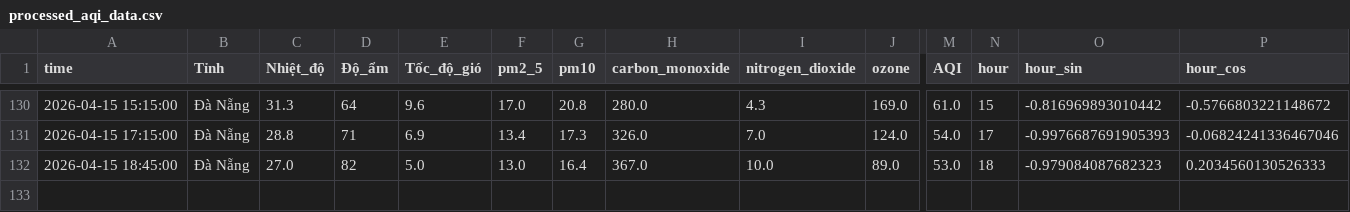
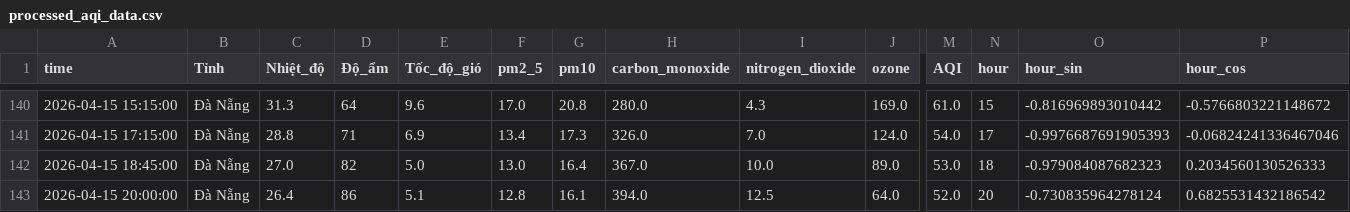
Before and after one commit to Aza126/AQI_Dashboard, a CSV file: processed_aqi_data.csv, drawn as a sheet; only a part is shown, gaps mark what is left out; rows hold the shown columns only; the diff covers the shown part only; the diff names each change by its address in the sheet, - before the commit and + after, or states it on an @@ line.

```diff
--- a/processed_aqi_data.csv
+++ b/processed_aqi_data.csv
+row 143: 2026-04-15 20:00:00 | Đà Nẵng | 26.4 | 86 | 5.1 | 12.8 | 16.1 | 394.0 | 12.5 | 64.0 | 52.0 | 20 | -0.730835964278124 | 0.6825531432186542
```
Also changed, not shown: 10 added rows elsewhere in this file, raw_aqi_data.csv.
